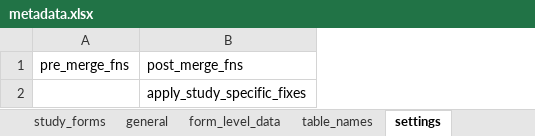
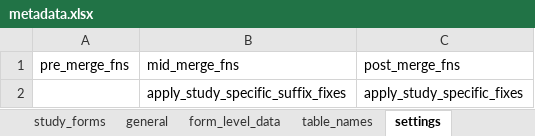
Before and after one commit to openpharma/clinsight, an Excel workbook: data-raw/metadata.xlsx, sheet settings, drawn as a sheet; values as stored, in another font and other column widths than the file's, no borders; the diff names each change by its address in the sheet, - before the commit and + after, or states it on an @@ line.

```diff
--- a/data-raw/metadata.xlsx (sheet settings)
+++ b/data-raw/metadata.xlsx (sheet settings)
+column B, rows 1-2: mid_merge_fns | apply_study_specific_suffix_fixes
```
Also changed, not shown: 2 other files.
